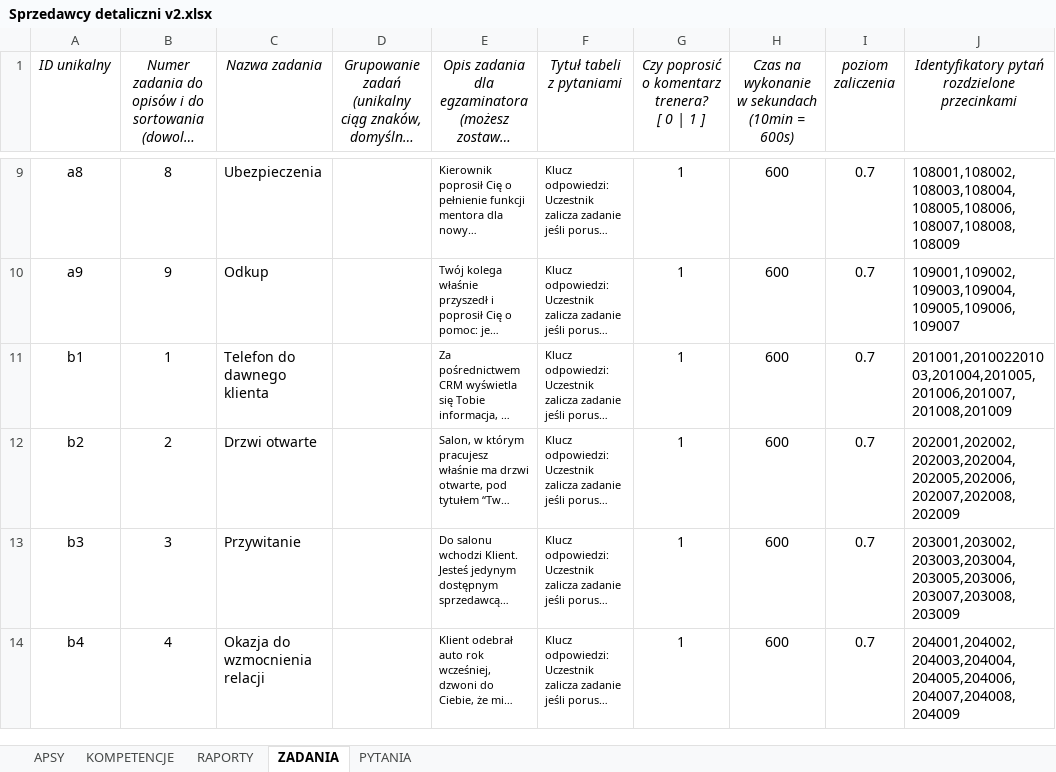
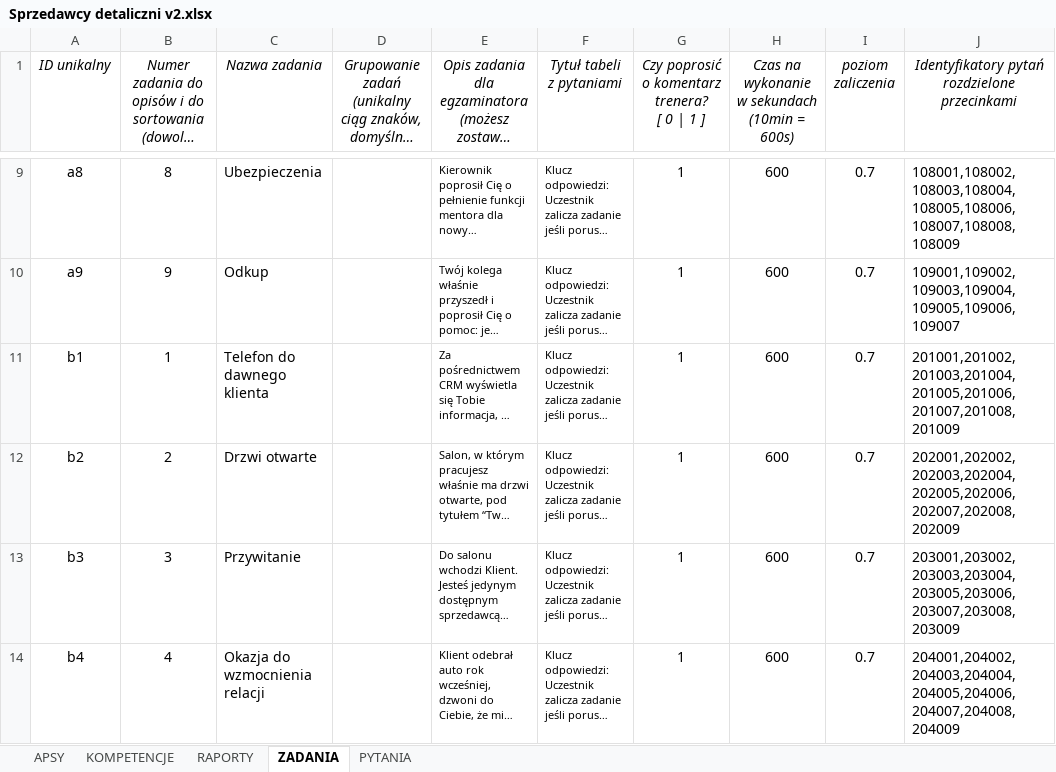
Before and after one commit to krzylag/analiza-potrzeb-szkoleniowych, an Excel workbook: doc/schemas_v2_VW/Sprzedawcy detaliczni v2.xlsx, sheet ZADANIA, drawn as a sheet; only a part is shown, gaps mark what is left out; long unchanged cells end in …; values as stored, in another font and other column widths than the file's, no borders; the diff names each change by its address in the sheet, - before the commit and + after, or states it on an @@ line.

Commit message:
Poprawka, literówki wyszły przy imporcie

```diff
--- a/doc/schemas_v2_VW/Sprzedawcy detaliczni v2.xlsx (sheet ZADANIA)
+++ b/doc/schemas_v2_VW/Sprzedawcy detaliczni v2.xlsx (sheet ZADANIA)
-J11: 201001,201002201003,201004,201005,201006,201007,201008,201009
+J11: 201001,201002,201003,201004,201005,201006,201007,201008,201009
```
Also changed, not shown: sheet RAPORTY.
